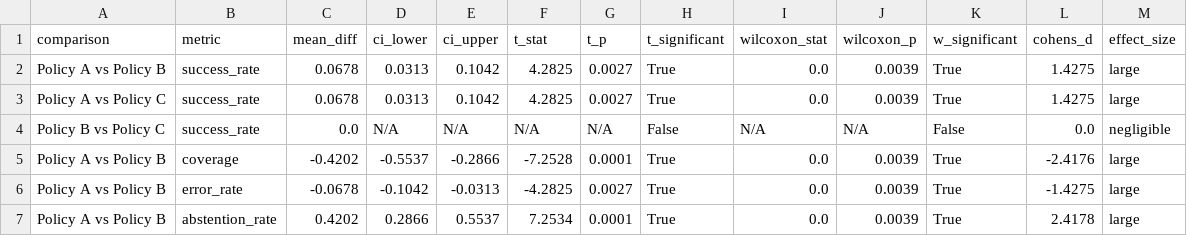
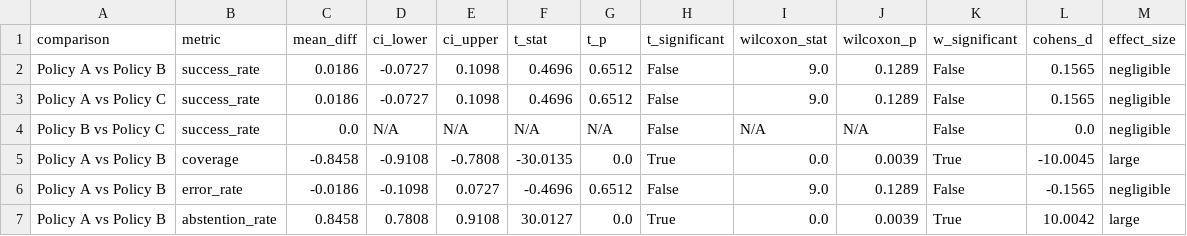
Before and after one commit to zr20/bci-prosthetic-arm, a CSV file: results/paired_statistics.csv, drawn as a sheet.

```diff
--- a/results/paired_statistics.csv
+++ b/results/paired_statistics.csv
@@ -1,7 +1,7 @@
 comparison,metric,mean_diff,ci_lower,ci_upper,t_stat,t_p,t_significant,wilcoxon_stat,wilcoxon_p,w_significant,cohens_d,effect_size
-Policy A vs Policy B,success_rate,0.0678,0.0313,0.1042,4.2825,0.0027,True,0.0,0.0039,True,1.4275,large
-Policy A vs Policy C,success_rate,0.0678,0.0313,0.1042,4.2825,0.0027,True,0.0,0.0039,True,1.4275,large
+Policy A vs Policy B,success_rate,0.0186,-0.0727,0.1098,0.4696,0.6512,False,9.0,0.1289,False,0.1565,negligible
+Policy A vs Policy C,success_rate,0.0186,-0.0727,0.1098,0.4696,0.6512,False,9.0,0.1289,False,0.1565,negligible
 Policy B vs Policy C,success_rate,0.0,N/A,N/A,N/A,N/A,False,N/A,N/A,False,0.0,negligible
-Policy A vs Policy B,coverage,-0.4202,-0.5537,-0.2866,-7.2528,0.0001,True,0.0,0.0039,True,-2.4176,large
-Policy A vs Policy B,error_rate,-0.0678,-0.1042,-0.0313,-4.2825,0.0027,True,0.0,0.0039,True,-1.4275,large
-Policy A vs Policy B,abstention_rate,0.4202,0.2866,0.5537,7.2534,0.0001,True,0.0,0.0039,True,2.4178,large
+Policy A vs Policy B,coverage,-0.8458,-0.9108,-0.7808,-30.0135,0.0,True,0.0,0.0039,True,-10.0045,large
+Policy A vs Policy B,error_rate,-0.0186,-0.1098,0.0727,-0.4696,0.6512,False,9.0,0.1289,False,-0.1565,negligible
+Policy A vs Policy B,abstention_rate,0.8458,0.7808,0.9108,30.0127,0.0,True,0.0,0.0039,True,10.0042,large
```
Also changed, not shown: results/paired_statistics_per_subject.csv, 3 other files.
